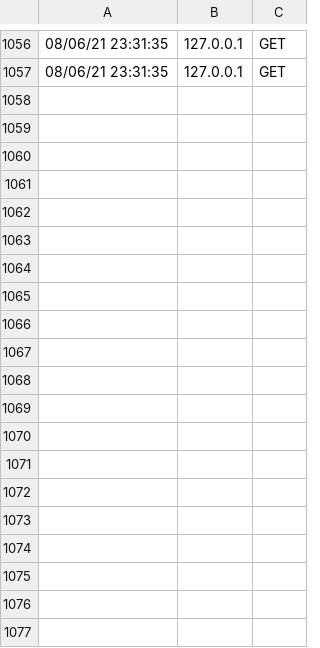
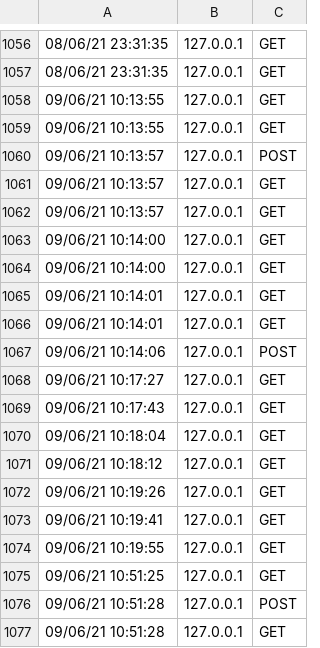
Before and after one commit to thaibee/board_skillbox, a CSV file: log.csv, drawn as a sheet; only a part is shown, gaps mark what is left out; the diff covers the shown part only.

```diff
--- a/log.csv
+++ b/log.csv
@@ -1057 +1057,21 @@
 08/06/21 23:31:35,127.0.0.1,GET
+09/06/21 10:13:55,127.0.0.1,GET
+09/06/21 10:13:55,127.0.0.1,GET
+09/06/21 10:13:57,127.0.0.1,POST
+09/06/21 10:13:57,127.0.0.1,GET
+09/06/21 10:13:57,127.0.0.1,GET
+09/06/21 10:14:00,127.0.0.1,GET
+09/06/21 10:14:00,127.0.0.1,GET
+09/06/21 10:14:01,127.0.0.1,GET
+09/06/21 10:14:01,127.0.0.1,GET
+09/06/21 10:14:06,127.0.0.1,POST
+09/06/21 10:17:27,127.0.0.1,GET
+09/06/21 10:17:43,127.0.0.1,GET
+09/06/21 10:18:04,127.0.0.1,GET
+09/06/21 10:18:12,127.0.0.1,GET
+09/06/21 10:19:26,127.0.0.1,GET
+09/06/21 10:19:41,127.0.0.1,GET
+09/06/21 10:19:55,127.0.0.1,GET
+09/06/21 10:51:25,127.0.0.1,GET
+09/06/21 10:51:28,127.0.0.1,POST
+09/06/21 10:51:28,127.0.0.1,GET
```
Also changed, not shown: 46 added rows elsewhere in this file, 7 other files.
